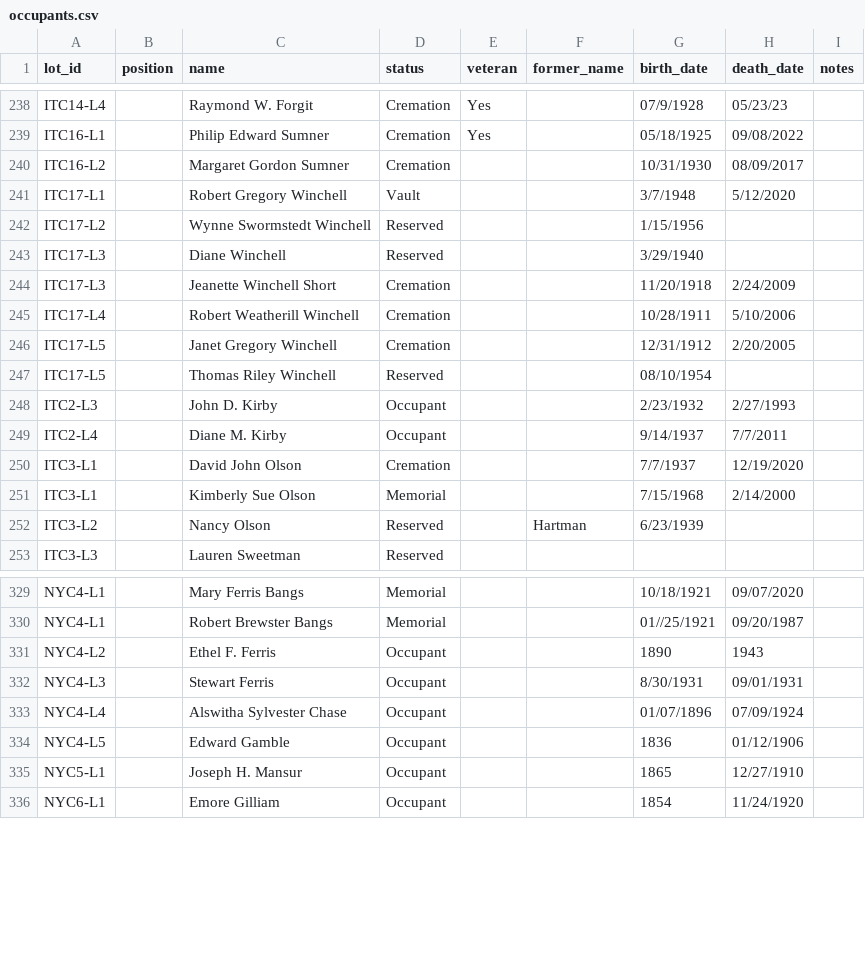
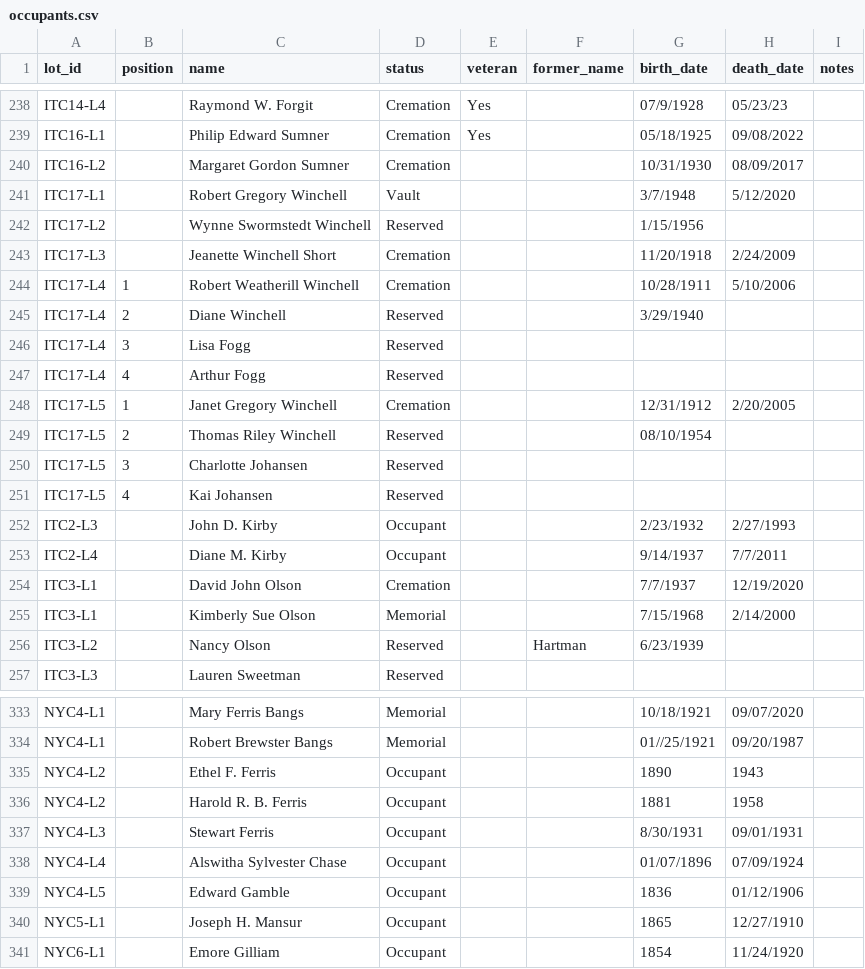
Before and after one commit to SkipSylvester/OICA-New-Website, a CSV file: data/occupants.csv, drawn as a sheet; only a part is shown, gaps mark what is left out.

Commit message:
Data changes re Winchell plot/Ferris

```diff
--- a/data/occupants.csv
+++ b/data/occupants.csv
@@ -242,7 +242,11 @@
 "ITC17-L2",,"Wynne Swormstedt Winchell","Reserved",,,"1/15/1956",,
-"ITC17-L3",,"Diane Winchell","Reserved",,,"3/29/1940",,
 "ITC17-L3",,"Jeanette Winchell Short","Cremation",,,"11/20/1918","2/24/2009",
-"ITC17-L4",,"Robert Weatherill Winchell","Cremation",,,"10/28/1911","5/10/2006",
-"ITC17-L5",,"Janet Gregory Winchell","Cremation",,,"12/31/1912","2/20/2005",
-"ITC17-L5",,"Thomas Riley Winchell","Reserved",,,"08/10/1954",,
+"ITC17-L4","1","Robert Weatherill Winchell","Cremation",,,"10/28/1911","5/10/2006",
+"ITC17-L4","2","Diane Winchell","Reserved",,,"3/29/1940",,
+"ITC17-L4","3","Lisa Fogg","Reserved",,,,,
+"ITC17-L4","4","Arthur Fogg","Reserved",,,,,
+"ITC17-L5","1","Janet Gregory Winchell","Cremation",,,"12/31/1912","2/20/2005",
+"ITC17-L5","2","Thomas Riley Winchell","Reserved",,,"08/10/1954",,
+"ITC17-L5","3","Charlotte Johansen","Reserved",,,,,
+"ITC17-L5","4","Kai Johansen","Reserved",,,,,
 "ITC2-L3",,"John D. Kirby","Occupant",,,"2/23/1932","2/27/1993",
@@ -331,2 +335,3 @@
 "NYC4-L2",,"Ethel F. Ferris","Occupant",,,"1890","1943",
+"NYC4-L2",,"Harold R. B. Ferris ","Occupant",,,"1881","1958",
 "NYC4-L3",,"Stewart Ferris","Occupant",,,"8/30/1931","09/01/1931",
```
Also changed, not shown: data/lots.csv.
